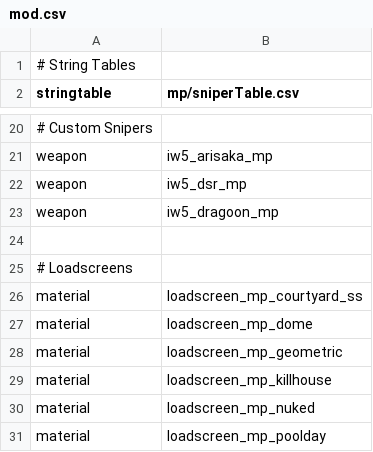
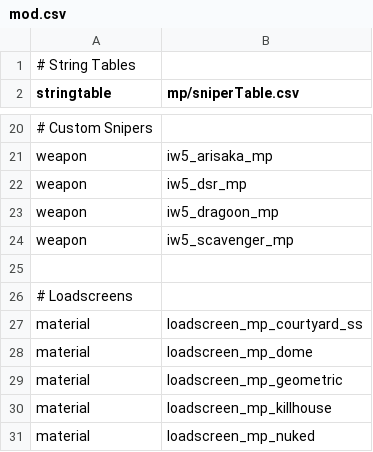
Before and after one commit to Jaxofw/IW5-Sniping, a CSV file: mod.csv, drawn as a sheet; only a part is shown, gaps mark what is left out; the shorter side is filled out with more unchanged rows.

Commit message:
Added scavenger

```diff
--- a/mod.csv
+++ b/mod.csv
@@ -23,2 +23,3 @@ weapon,iw5_dsr_mp
 weapon,iw5_dragoon_mp
+weapon,iw5_scavenger_mp
 
```
Also changed, not shown: mp/sniperTable.csv, 51 other files.
